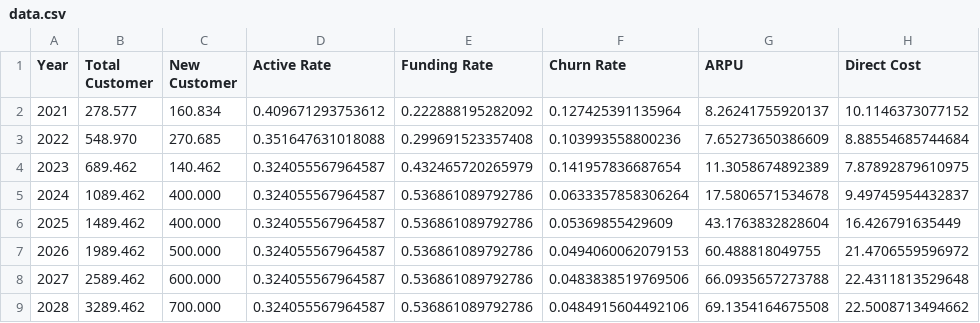
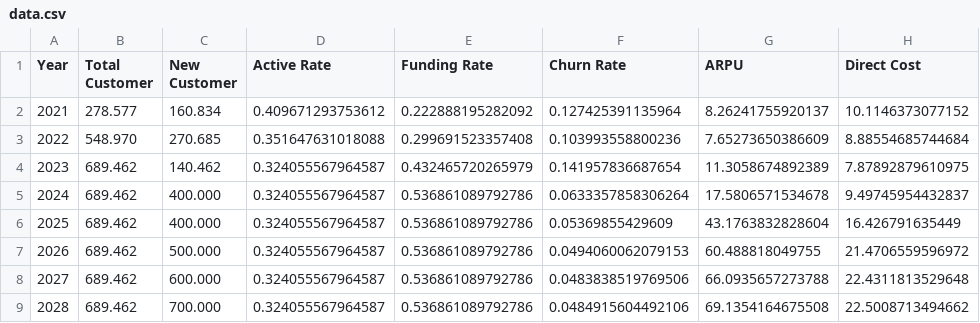
Before and after one commit to tuantran0204/PnL, a CSV file: data.csv, drawn as a sheet; only a part is shown; the diff names each change by its address in the sheet, - before the commit and + after, or states it on an @@ line.

Commit message:
Update data.csv

```diff
--- a/data.csv
+++ b/data.csv
-B5 (Total Customer): 1089.462
+B5 (Total Customer): 689.462
-B6 (Total Customer): 1489.462
+B6 (Total Customer): 689.462
-B7 (Total Customer): 1989.462
+B7 (Total Customer): 689.462
-B8 (Total Customer): 2589.462
+B8 (Total Customer): 689.462
-B9 (Total Customer): 3289.462
+B9 (Total Customer): 689.462
```
